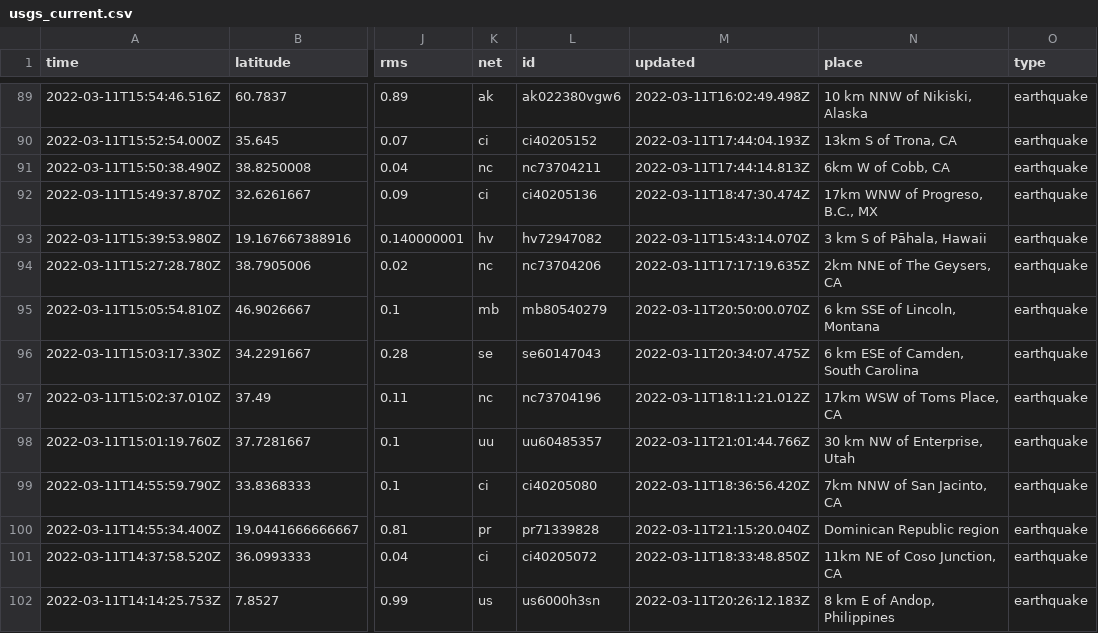
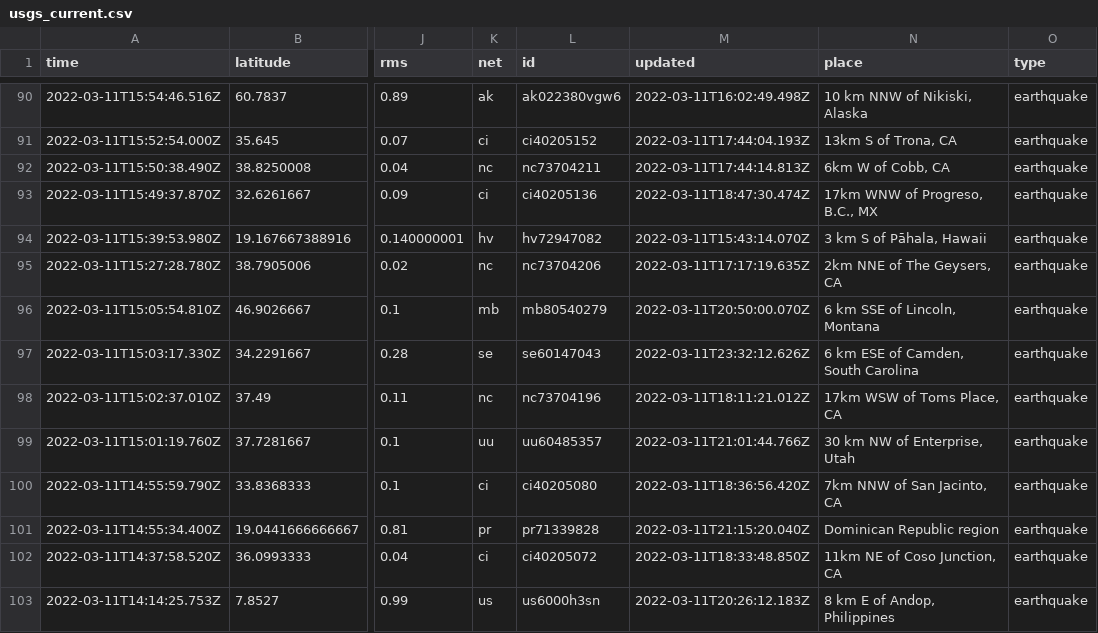
Before and after one commit to rachelll4/git-actions-nicar, a CSV file: usgs_current.csv, drawn as a sheet; only a part is shown, gaps mark what is left out; addresses are those after the commit; the diff covers the shown part only; the diff names each change by its address in the sheet, - before the commit and + after, or states it on an @@ line.

```diff
--- a/usgs_current.csv
+++ b/usgs_current.csv
-M97 (updated): 2022-03-11T20:34:07.475Z
+M97 (updated): 2022-03-11T23:32:12.626Z
```
Also changed, not shown: 2 added rows, 2 removed rows and 3 edited cells elsewhere in this file.
